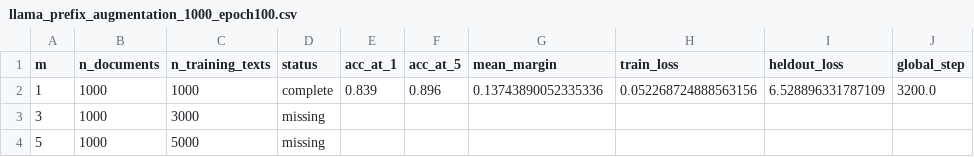
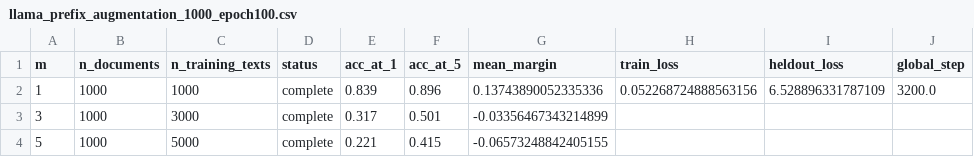
Before and after one commit to itsmejul/watermark-attr, a CSV file: src/eval/tables/ablations/llama_prefix_augmentation_1000_epoch100.csv, drawn as a sheet.

```diff
--- a/src/eval/tables/ablations/llama_prefix_augmentation_1000_epoch100.csv
+++ b/src/eval/tables/ablations/llama_prefix_augmentation_1000_epoch100.csv
@@ -2,3 +2,3 @@ m,n_documents,n_training_texts,status,acc_at_1,acc_at_5,mean_margin,train_loss,h
 1,1000,1000,complete,0.839,0.896,0.13743890052335336,0.052268724888563156,6.528896331787109,3200.0
-3,1000,3000,missing,,,,,,
-5,1000,5000,missing,,,,,,
+3,1000,3000,complete,0.317,0.501,-0.03356467343214899,,,
+5,1000,5000,complete,0.221,0.415,-0.06573248842405155,,,
```
Also changed, not shown: src/eval/tables/ablations/llama_prefix_augmentation_1000.csv, 3 other files.
